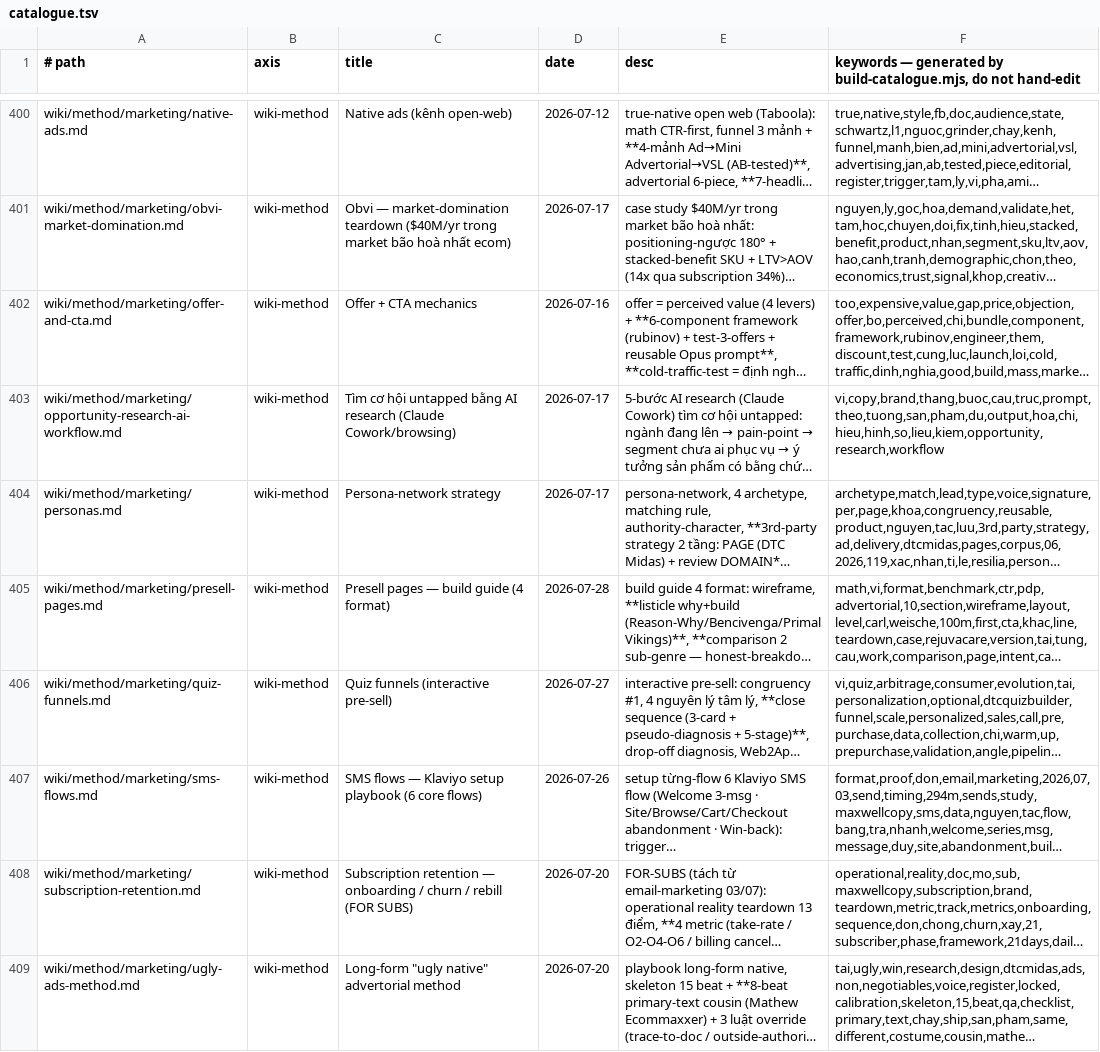
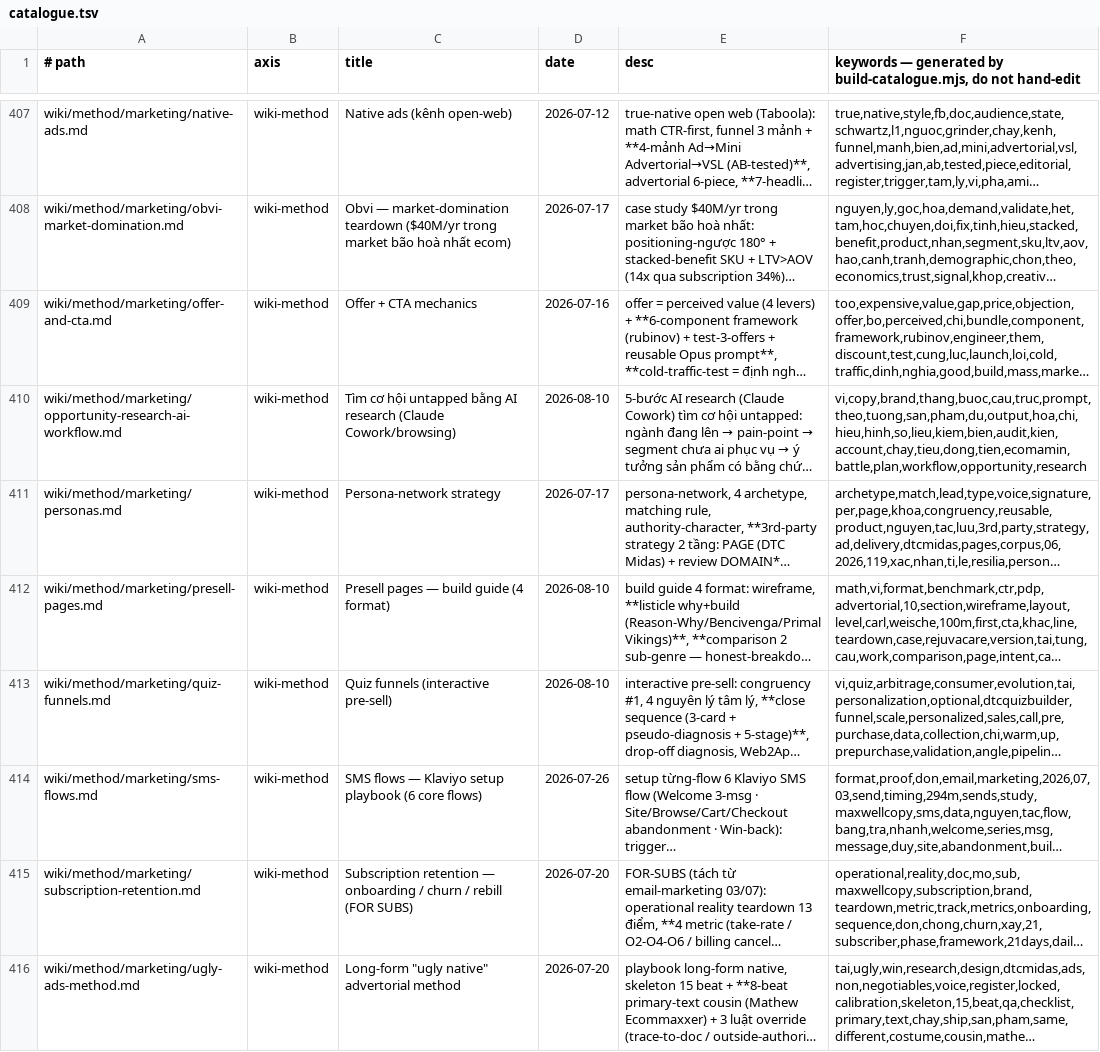
Before and after one commit to unicorn-monster/obsidian-huy, a TSV file: .brain/catalogue.tsv, drawn as a sheet; only a part is shown, gaps mark what is left out; long unchanged cells end in …; addresses are those after the commit; the diff covers the shown part only; the diff names each change by its address in the sheet, - before the commit and + after, or states it on an @@ line.

Commit message:
wiki: ingest — 6 new sources (AI Overview SERP, shopping image styles, 6 funnel types, 48 laws Amin, AI audit workflow, conquest)

```diff
--- a/.brain/catalogue.tsv
+++ b/.brain/catalogue.tsv
-D410 (date): 2026-07-17
+D410 (date): 2026-08-10
-F410: vi,copy,brand,thang,buoc,cau,truc,prompt,theo,tuong,san,pham,du,output,hoa,chi,hieu,hinh,so,lieu,kiem,opportunity,research,workflow
+F410: vi,copy,brand,thang,buoc,cau,truc,prompt,theo,tuong,san,pham,du,output,hoa,chi,hieu,hinh,so,lieu,kiem,bien,audit,kien,account,chay,tieu,dong,tien,ecomamin,battle,plan,workflow,opportunity,research
-D412 (date): 2026-07-28
+D412 (date): 2026-08-10
-D413 (date): 2026-07-27
+D413 (date): 2026-08-10
```
Also changed, not shown: 7 added rows and 4 edited cells elsewhere in this file, .brain/topic-map.tsv, 15 other files.
